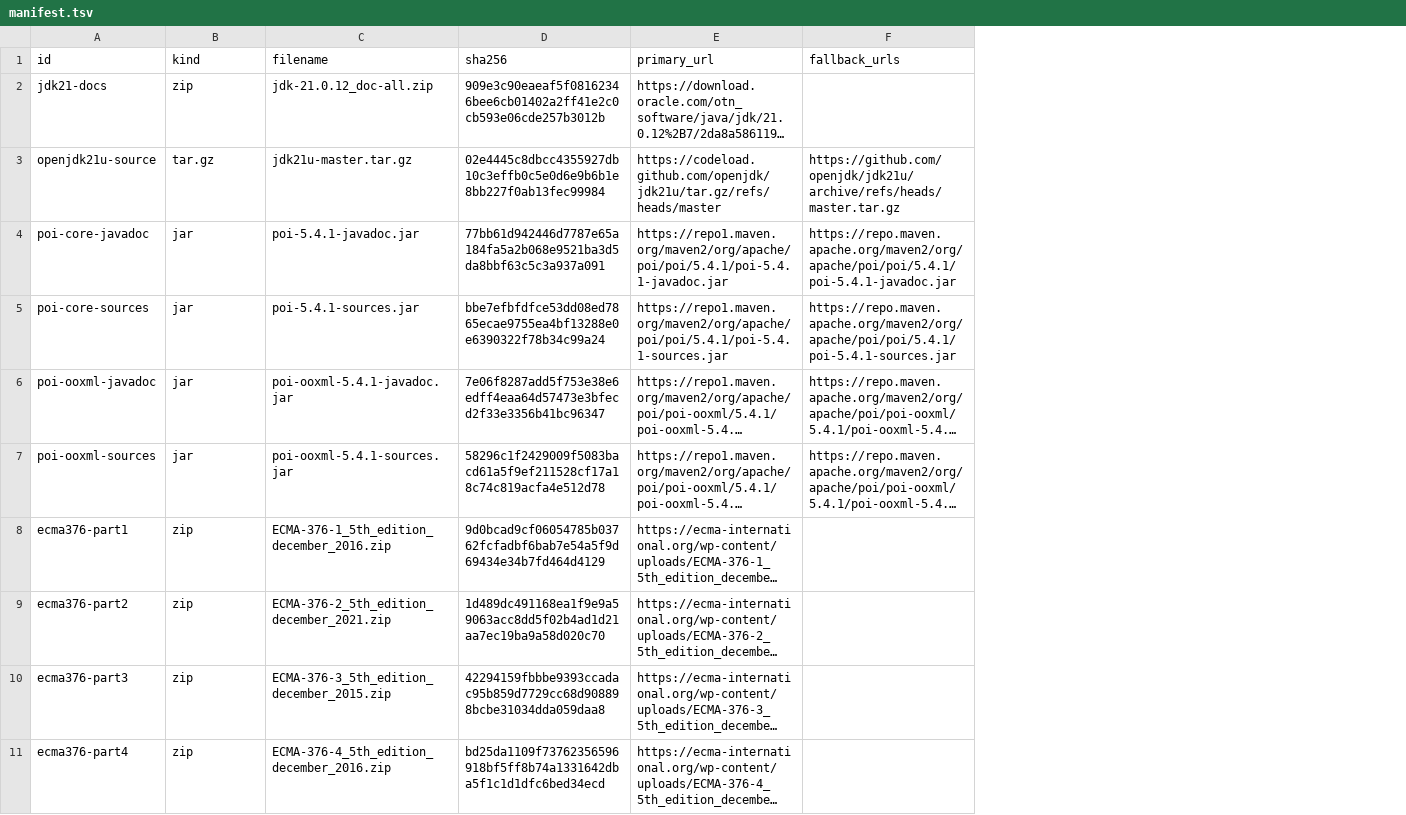
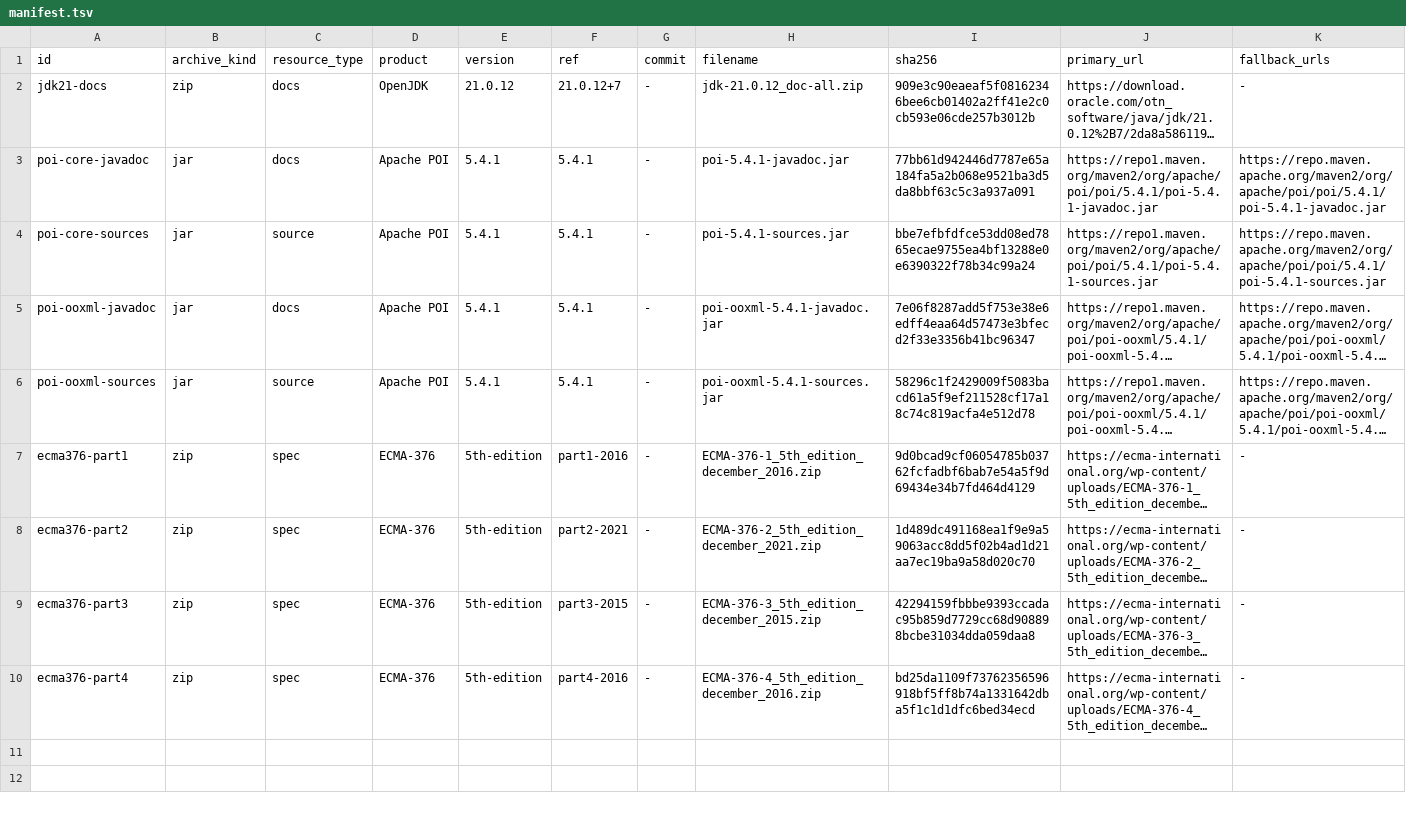
Before and after one commit to b1tzer/the-stack, a TSV file: research-cache/manifest.tsv, drawn as a sheet; long unchanged cells end in …; removed rows and columns are numbered as before the commit, all else as after; the diff names each change by its address in the sheet, - before the commit and + after, or states it on an @@ line.

```diff
--- a/research-cache/manifest.tsv
+++ b/research-cache/manifest.tsv
+column C (resource_type), rows 2-10: docs | docs | source | docs | source | spec | spec | spec | spec
+column D (product), rows 2-10: OpenJDK | Apache POI | Apache POI | Apache POI | Apache POI | ECMA-376 | ECMA-376 | ECMA-376 | ECMA-376
+column E (version), rows 2-10: 21.0.12 | 5.4.1 | 5.4.1 | 5.4.1 | 5.4.1 | 5th-edition | 5th-edition | 5th-edition | 5th-edition
+column F (ref), rows 2-10: 21.0.12+7 | 5.4.1 | 5.4.1 | 5.4.1 | 5.4.1 | part1-2016 | part2-2021 | part3-2015 | part4-2016
+column G (commit), rows 2-10: all -
-B1: kind
+B1: archive_kind
-K2 (fallback_urls): (empty)
+K2 (fallback_urls): -
-row 3: openjdk21u-source | tar.gz | jdk21u-master.tar.gz | 02e4445c8dbcc4355927db10c3effb0c5e0d6e9b6b1e8bb227f0ab13fec99984 | https://codeload.github.com/openjdk/jdk21u/tar.gz/refs/heads/master | https://github.com/openjdk/jdk21u/archive/refs/heads/master.tar.gz
-K7:K10 (fallback_urls): (empty)
+K7:K10 (fallback_urls): -
```
Also changed, not shown: 5 other files.
